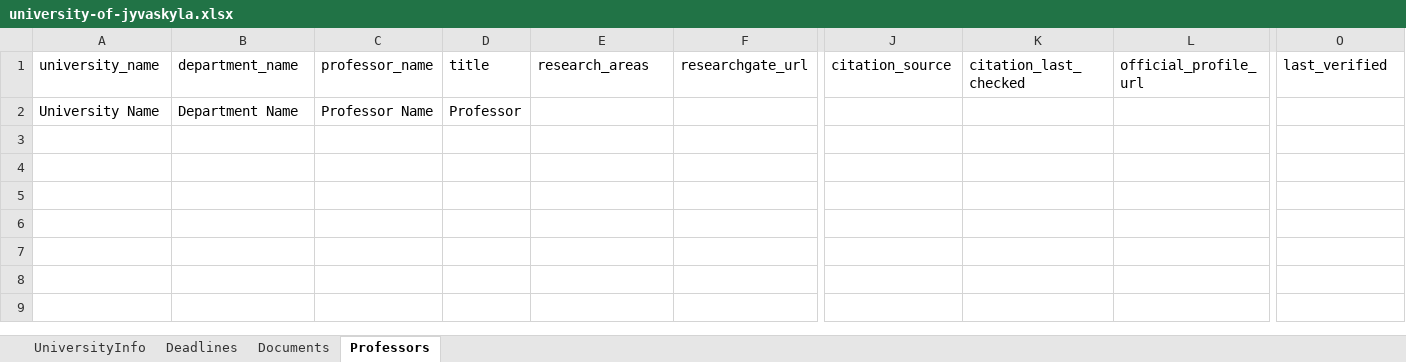
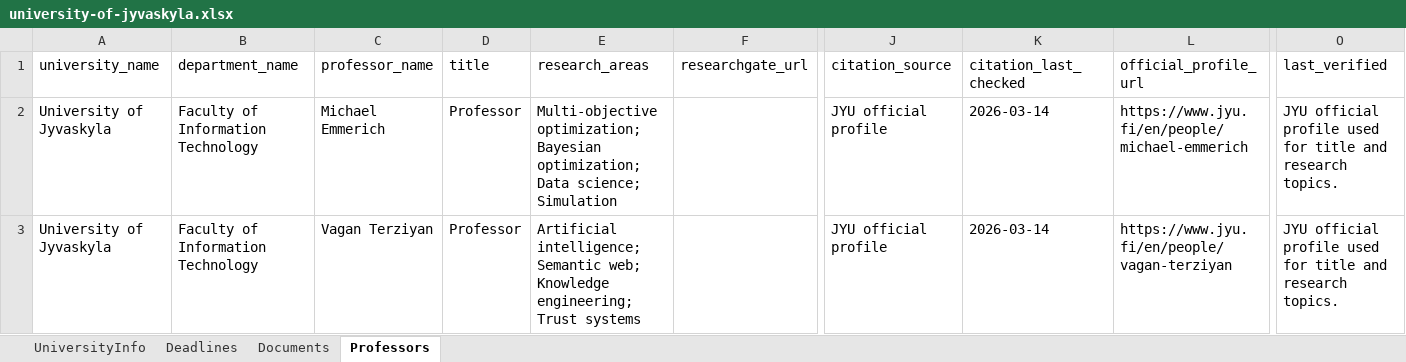
Before and after one commit to Dawoodmjd/Finland-Universities, an Excel workbook: excel/universities/university-of-jyvaskyla.xlsx, sheet Professors, drawn as a sheet; only a part is shown, gaps mark what is left out; values as stored, in another font and other column widths than the file's, no borders; removed rows and columns are numbered as before the commit, all else as after; rows hold the shown columns only; the diff names each change by its address in the sheet, - before the commit and + after, or states it on an @@ line.

```diff
--- a/excel/universities/university-of-jyvaskyla.xlsx (sheet Professors)
+++ b/excel/universities/university-of-jyvaskyla.xlsx (sheet Professors)
-row 2: University Name | Department Name | Professor Name | Professor
+row 2: University of Jyvaskyla | Faculty of Information Technology | Michael Emmerich | Professor | Multi-objective optimization; Bayesian optimization; Data science; Simulation |  | JYU official profile | 2026-03-14 | https://www.jyu.fi/en/people/michael-emmerich | JYU official profile used for title and research topics.
+row 3: University of Jyvaskyla | Faculty of Information Technology | Vagan Terziyan | Professor | Artificial intelligence; Semantic web; Knowledge engineering; Trust systems |  | JYU official profile | 2026-03-14 | https://www.jyu.fi/en/people/vagan-terziyan | JYU official profile used for title and research topics.
```
Also changed, not shown: excel/finland_universities_master.xlsx, excel/universities/hanken-school-of-economics.xlsx, 17 other files.
